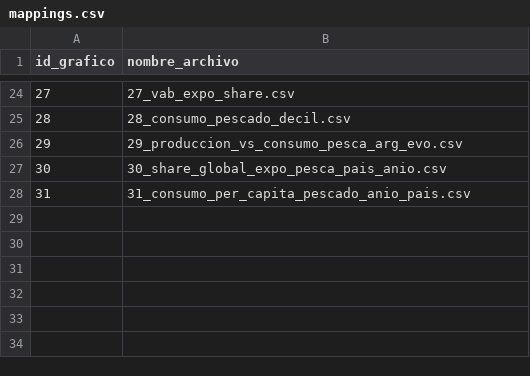
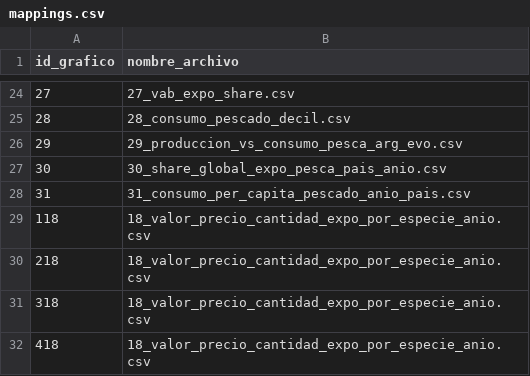
Before and after one commit to argendatafundar/transformers, a CSV file: PESCAS/mappings.csv, drawn as a sheet; only a part is shown, gaps mark what is left out.

Commit message:
Update mappings.csv
add mapping to PESCAS_g18 (subvisualizations)

```diff
--- a/PESCAS/mappings.csv
+++ b/PESCAS/mappings.csv
@@ -28 +28,5 @@ id_grafico,nombre_archivo
 31,31_consumo_per_capita_pescado_anio_pais.csv
+118,18_valor_precio_cantidad_expo_por_especie_anio.csv
+218,18_valor_precio_cantidad_expo_por_especie_anio.csv
+318,18_valor_precio_cantidad_expo_por_especie_anio.csv
+418,18_valor_precio_cantidad_expo_por_especie_anio.csv
```
